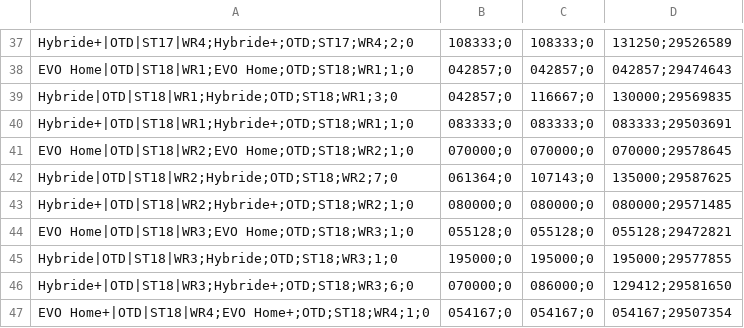
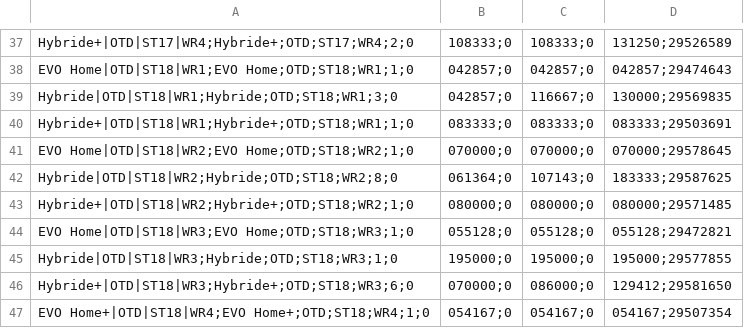
Before and after one commit to Jovanand/SHE-Learning-Uploads, a CSV file: haed_snapshot.csv, drawn as a sheet; only a part is shown, gaps mark what is left out.

Commit message:
CSV snapshot @ 2026-04-08T10:05:50.179Z

```diff
--- a/haed_snapshot.csv
+++ b/haed_snapshot.csv
@@ -41,3 +41,3 @@ Hybride+|OTD|ST18|WR1;Hybride+;OTD;ST18;WR1;1;0,083333;0,083333;0,083333;2950369
 EVO Home|OTD|ST18|WR2;EVO Home;OTD;ST18;WR2;1;0,070000;0,070000;0,070000;29578645
-Hybride|OTD|ST18|WR2;Hybride;OTD;ST18;WR2;7;0,061364;0,107143;0,135000;29587625
+Hybride|OTD|ST18|WR2;Hybride;OTD;ST18;WR2;8;0,061364;0,107143;0,183333;29587625
 Hybride+|OTD|ST18|WR2;Hybride+;OTD;ST18;WR2;1;0,080000;0,080000;0,080000;29571485
```
